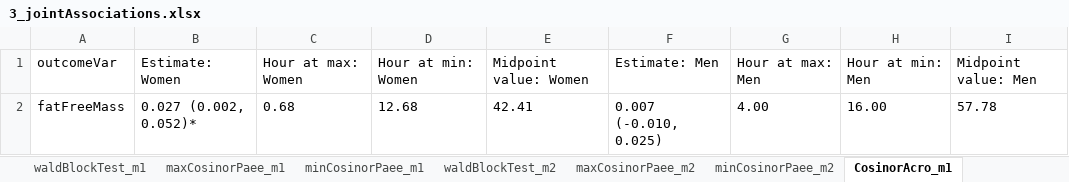
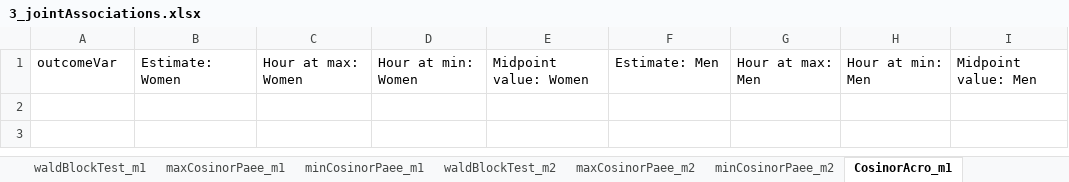
Before and after one commit to UniCam-PA-Epi/Fenland-Diurnal-PA, an Excel workbook: Results/3_jointAssociations.xlsx, sheet CosinorAcro_m1, drawn as a sheet; values as stored, in another font and other column widths than the file's, no borders; the diff names each change by its address in the sheet, - before the commit and + after, or states it on an @@ line.

```diff
--- a/Results/3_jointAssociations.xlsx (sheet CosinorAcro_m1)
+++ b/Results/3_jointAssociations.xlsx (sheet CosinorAcro_m1)
-row 2: fatFreeMass | 0.027 (0.002, 0.052)* | 0.68 | 12.68 | 42.41 | 0.007 (-0.010, 0.025) | 4.00 | 16.00 | 57.78
```
Also changed, not shown: sheet CosinorAcro_m2, sheet waldBlockTest_m1, sheet waldBlockTest_m2, sheet maxCosinorPaee_m1, sheet minCosinorPaee_m1, sheet maxCosinorPaee_m2, 1 more sheet, 1 other file.
